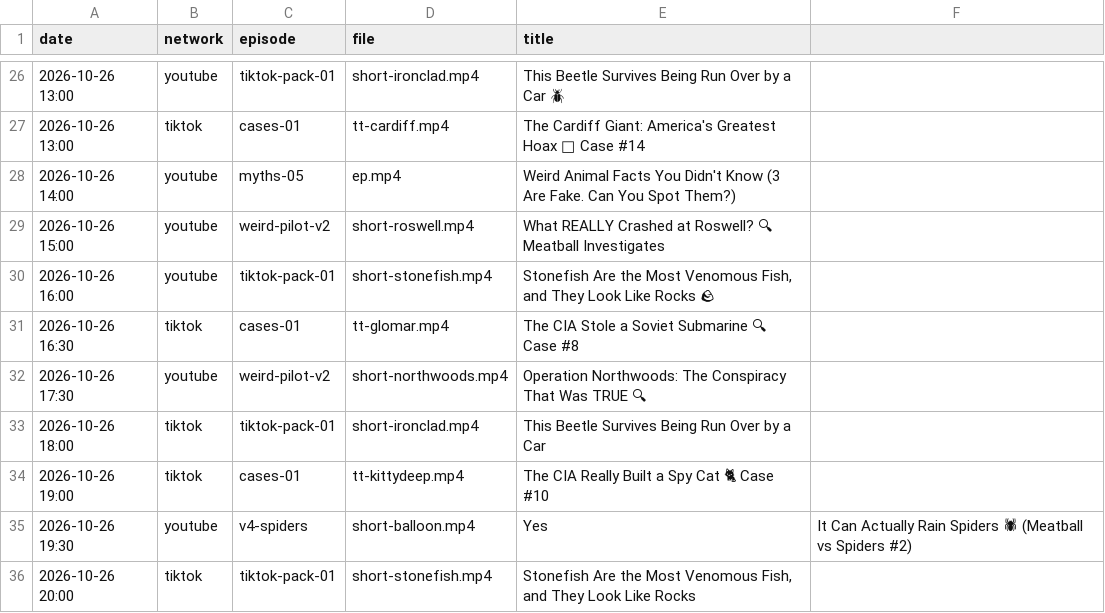
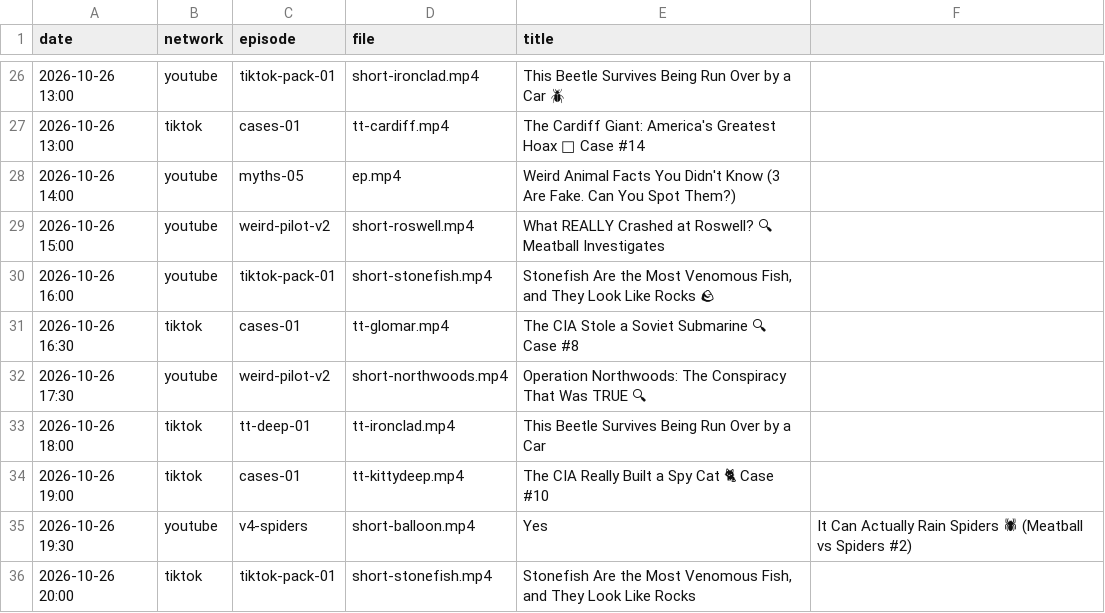
Before and after one commit to mooneyn60-art/skills, a CSV file: skills/oh-meatball/data/posted.csv, drawn as a sheet; only a part is shown, gaps mark what is left out.

```diff
--- a/skills/oh-meatball/data/posted.csv
+++ b/skills/oh-meatball/data/posted.csv
@@ -32,3 +32,3 @@ date,network,episode,file,title
 2026-10-26 17:30,youtube,weird-pilot-v2,short-northwoods.mp4,Operation Northwoods: The Conspiracy That Was TRUE 🔍
-2026-10-26 18:00,tiktok,tiktok-pack-01,short-ironclad.mp4,This Beetle Survives Being Run Over by a Car
+2026-10-26 18:00,tiktok,tt-deep-01,tt-ironclad.mp4,This Beetle Survives Being Run Over by a Car
 2026-10-26 19:00,tiktok,cases-01,tt-kittydeep.mp4,The CIA Really Built a Spy Cat 🐈 Case #10
```
Also changed, not shown: 4 other files.
